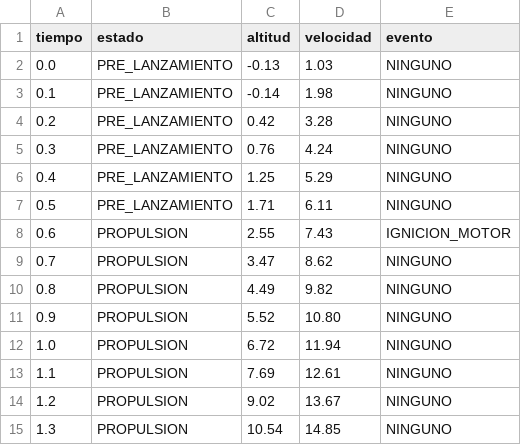
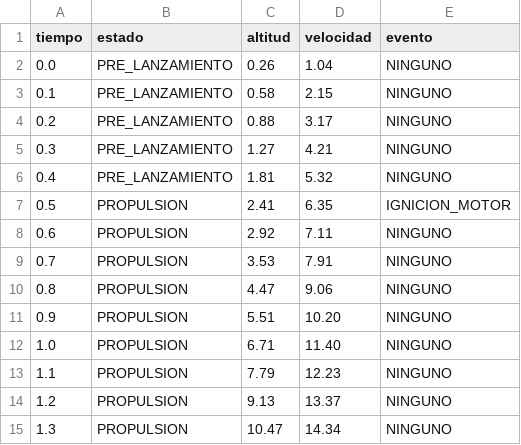
Before and after one commit to jegarciaveliz8-sys/rocket_fsw_hardware, a CSV file: data/black_box_flight.csv, drawn as a sheet; only a part is shown; the diff covers the shown part only.

```diff
--- a/data/black_box_flight.csv
+++ b/data/black_box_flight.csv
@@ -1,15 +1,15 @@
 tiempo,estado,altitud,velocidad,evento
-0.0,PRE_LANZAMIENTO,-0.13,1.03,NINGUNO
-0.1,PRE_LANZAMIENTO,-0.14,1.98,NINGUNO
-0.2,PRE_LANZAMIENTO,0.42,3.28,NINGUNO
-0.3,PRE_LANZAMIENTO,0.76,4.24,NINGUNO
-0.4,PRE_LANZAMIENTO,1.25,5.29,NINGUNO
-0.5,PRE_LANZAMIENTO,1.71,6.11,NINGUNO
-0.6,PROPULSION,2.55,7.43,IGNICION_MOTOR
-0.7,PROPULSION,3.47,8.62,NINGUNO
-0.8,PROPULSION,4.49,9.82,NINGUNO
-0.9,PROPULSION,5.52,10.80,NINGUNO
-1.0,PROPULSION,6.72,11.94,NINGUNO
-1.1,PROPULSION,7.69,12.61,NINGUNO
-1.2,PROPULSION,9.02,13.67,NINGUNO
-1.3,PROPULSION,10.54,14.85,NINGUNO
+0.0,PRE_LANZAMIENTO,0.26,1.04,NINGUNO
+0.1,PRE_LANZAMIENTO,0.58,2.15,NINGUNO
+0.2,PRE_LANZAMIENTO,0.88,3.17,NINGUNO
+0.3,PRE_LANZAMIENTO,1.27,4.21,NINGUNO
+0.4,PRE_LANZAMIENTO,1.81,5.32,NINGUNO
+0.5,PROPULSION,2.41,6.35,IGNICION_MOTOR
+0.6,PROPULSION,2.92,7.11,NINGUNO
+0.7,PROPULSION,3.53,7.91,NINGUNO
+0.8,PROPULSION,4.47,9.06,NINGUNO
+0.9,PROPULSION,5.51,10.20,NINGUNO
+1.0,PROPULSION,6.71,11.40,NINGUNO
+1.1,PROPULSION,7.79,12.23,NINGUNO
+1.2,PROPULSION,9.13,13.37,NINGUNO
+1.3,PROPULSION,10.47,14.34,NINGUNO
```
Also changed, not shown: 52 edited cells elsewhere in this file, 2 other files.
